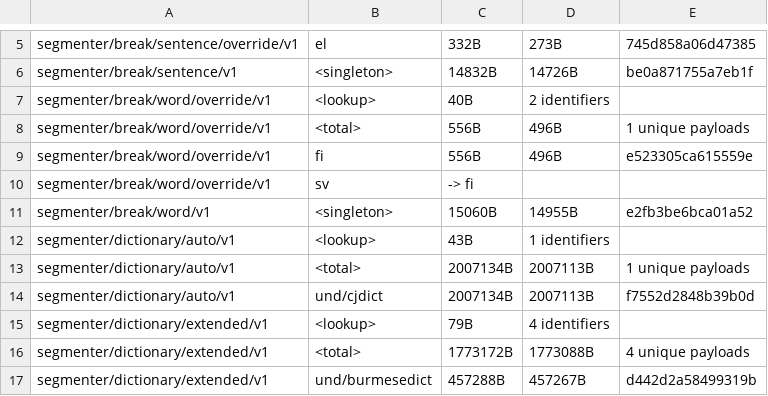
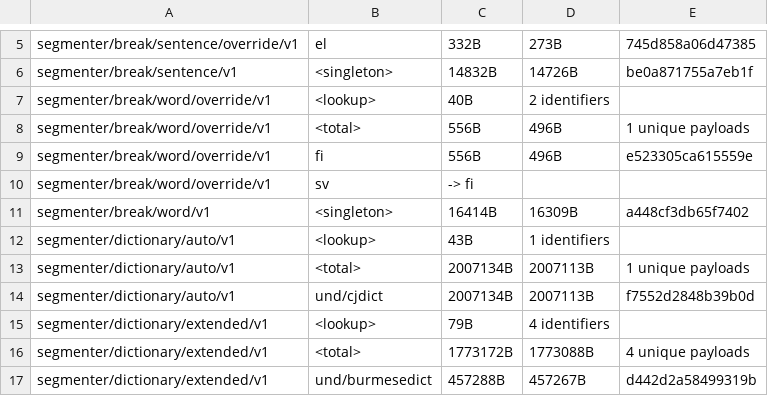
Before and after one commit to unicode-org/icu4x, a CSV file: provider/data/segmenter/fingerprints.csv, drawn as a sheet; only a part is shown, gaps mark what is left out.

Commit message:
Add monkey tests for word segmenter with fixing word segmenter rules.

```diff
--- a/provider/data/segmenter/fingerprints.csv
+++ b/provider/data/segmenter/fingerprints.csv
@@ -10,3 +10,3 @@ segmenter/break/word/override/v1, fi, 556B, 496B, e523305ca615559e
 segmenter/break/word/override/v1, sv, -> fi
-segmenter/break/word/v1, <singleton>, 15060B, 14955B, e2fb3be6bca01a52
+segmenter/break/word/v1, <singleton>, 16414B, 16309B, a448cf3db65f7402
 segmenter/dictionary/auto/v1, <lookup>, 43B, 1 identifiers
```
Also changed, not shown: 11 other files.
